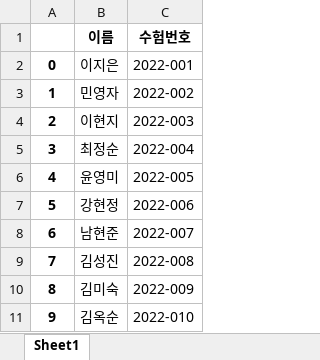
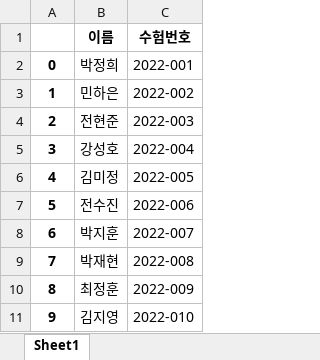
Before and after one commit to kitae104/RPA_24, an Excel workbook: 06_PPT_다루기/수험번호.xlsx, sheet Sheet1, drawn as a sheet; values as stored, in another font and other column widths than the file's, no borders; the diff names each change by its address in the sheet, - before the commit and + after, or states it on an @@ line.

Commit message:
Update 수험번호.xlsx

```diff
--- a/06_PPT_다루기/수험번호.xlsx (sheet Sheet1)
+++ b/06_PPT_다루기/수험번호.xlsx (sheet Sheet1)
-B2 (이름): 이지은
+B2 (이름): 박정희
-B3 (이름): 민영자
+B3 (이름): 민하은
-B4 (이름): 이현지
+B4 (이름): 전현준
-B5 (이름): 최정순
+B5 (이름): 강성호
-B6 (이름): 윤영미
+B6 (이름): 김미정
-B7 (이름): 강현정
+B7 (이름): 전수진
-B8 (이름): 남현준
+B8 (이름): 박지훈
-B9 (이름): 김성진
+B9 (이름): 박재현
-B10 (이름): 김미숙
+B10 (이름): 최정훈
-B11 (이름): 김옥순
+B11 (이름): 김지영
```
